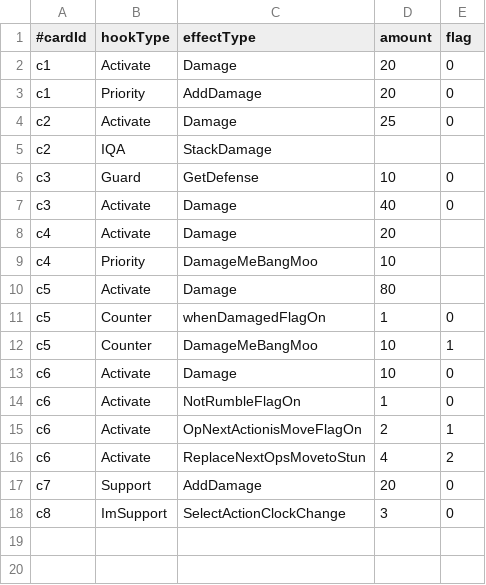
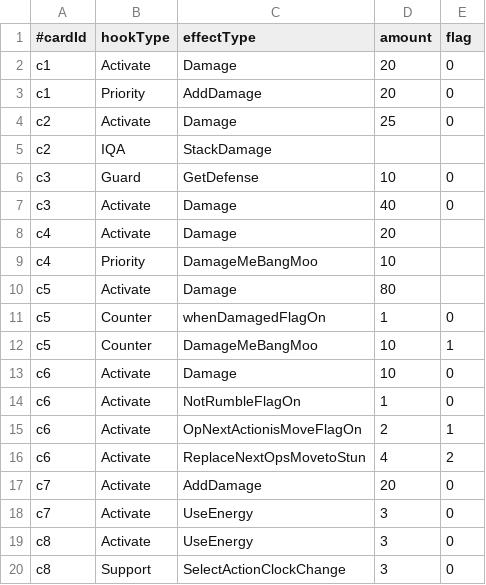
Before and after one commit to roofhoonfire/AlishaUncha2ned, a CSV file: Assets/Resources/cardsEffect.csv, drawn as a sheet.

```diff
--- a/Assets/Resources/cardsEffect.csv
+++ b/Assets/Resources/cardsEffect.csv
@@ -16,3 +16,5 @@ c6,Activate,OpNextActionisMoveFlagOn,2,1
 c6,Activate,ReplaceNextOpsMovetoStun,4,2
-c7,Support,AddDamage,20,0
-c8,ImSupport,SelectActionClockChange,3,0
+c7,Activate,AddDamage,20,0
+c7,Activate,UseEnergy,3,0
+c8,Activate,UseEnergy,3,0
+c8,Support,SelectActionClockChange,3,0
```
Also changed, not shown: 3 other files.
